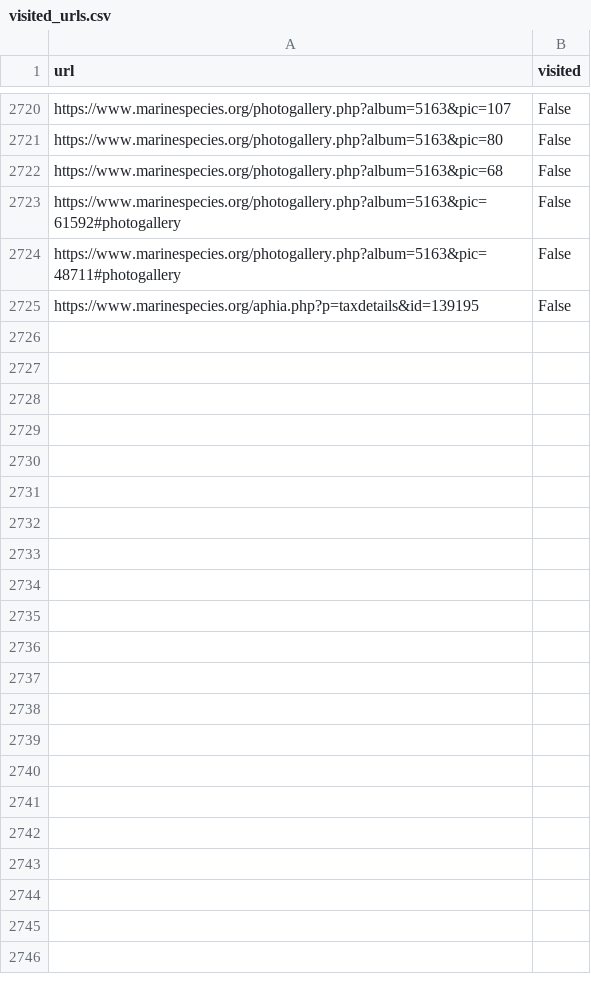
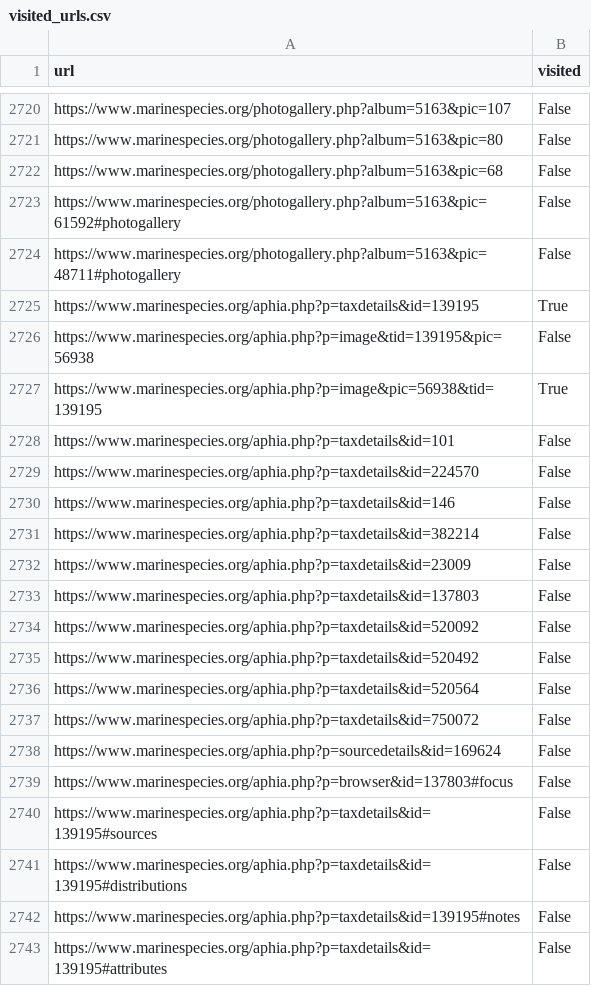
Before and after one commit to Kesehet/model_collection, a CSV file: visited_urls.csv, drawn as a sheet; only a part is shown, gaps mark what is left out; the diff covers the shown part only.

Commit message:
Update visited_urls.csv

```diff
--- a/visited_urls.csv
+++ b/visited_urls.csv
@@ -2724,2 +2724,20 @@ https://www.marinespecies.org/photogallery.php?album=5163&pic=61592#photogallery
 https://www.marinespecies.org/photogallery.php?album=5163&pic=48711#photogallery,False
-https://www.marinespecies.org/aphia.php?p=taxdetails&id=139195,False
+https://www.marinespecies.org/aphia.php?p=taxdetails&id=139195,True
+https://www.marinespecies.org/aphia.php?p=image&tid=139195&pic=56938,False
+https://www.marinespecies.org/aphia.php?p=image&pic=56938&tid=139195,True
+https://www.marinespecies.org/aphia.php?p=taxdetails&id=101,False
+https://www.marinespecies.org/aphia.php?p=taxdetails&id=224570,False
+https://www.marinespecies.org/aphia.php?p=taxdetails&id=146,False
+https://www.marinespecies.org/aphia.php?p=taxdetails&id=382214,False
+https://www.marinespecies.org/aphia.php?p=taxdetails&id=23009,False
+https://www.marinespecies.org/aphia.php?p=taxdetails&id=137803,False
+https://www.marinespecies.org/aphia.php?p=taxdetails&id=520092,False
+https://www.marinespecies.org/aphia.php?p=taxdetails&id=520492,False
+https://www.marinespecies.org/aphia.php?p=taxdetails&id=520564,False
+https://www.marinespecies.org/aphia.php?p=taxdetails&id=750072,False
+https://www.marinespecies.org/aphia.php?p=sourcedetails&id=169624,False
+https://www.marinespecies.org/aphia.php?p=browser&id=137803#focus,False
+https://www.marinespecies.org/aphia.php?p=taxdetails&id=139195#sources,False
+https://www.marinespecies.org/aphia.php?p=taxdetails&id=139195#distributions,False
+https://www.marinespecies.org/aphia.php?p=taxdetails&id=139195#notes,False
+https://www.marinespecies.org/aphia.php?p=taxdetails&id=139195#attributes,False
```
Also changed, not shown: 26 added rows elsewhere in this file.
